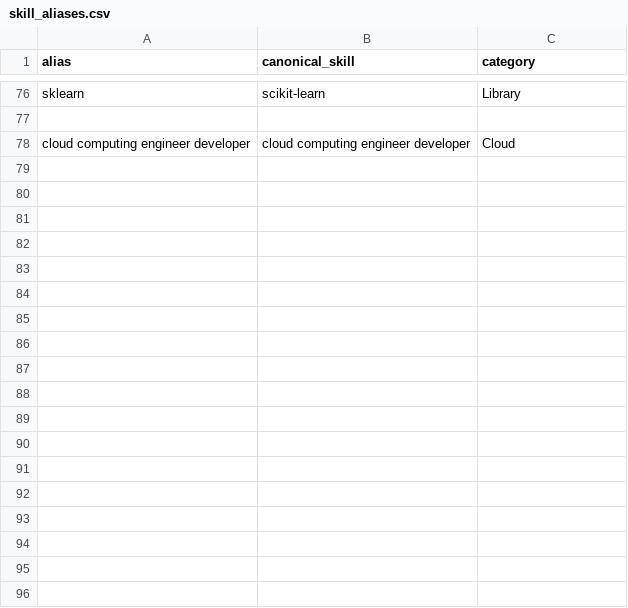
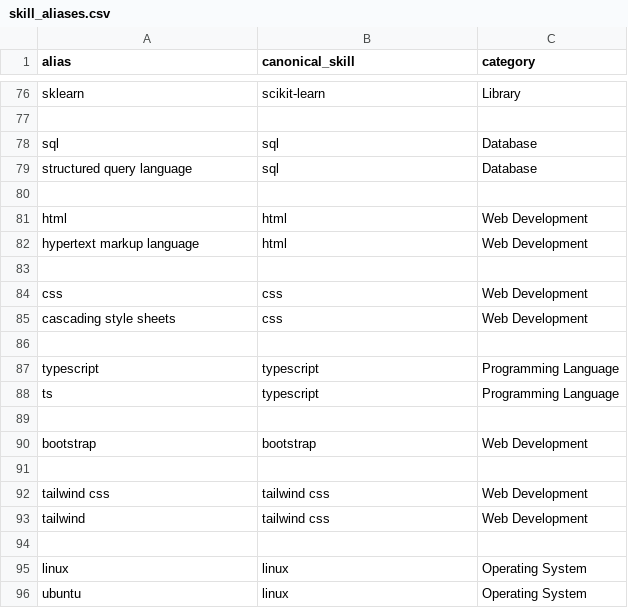
Before and after one commit to Henil19/ATS-Resume-Screener, a CSV file: data/skill_aliases.csv, drawn as a sheet; only a part is shown, gaps mark what is left out; the diff covers the shown part only.

```diff
--- a/data/skill_aliases.csv
+++ b/data/skill_aliases.csv
@@ -77,2 +77,20 @@ sklearn,scikit-learn,Library
 
-cloud computing engineer developer, cloud computing engineer developer,Cloud
+sql,sql,Database
+structured query language,sql,Database
+
+html,html,Web Development
+hypertext markup language,html,Web Development
+
+css,css,Web Development
+cascading style sheets,css,Web Development
+
+typescript,typescript,Programming Language
+ts,typescript,Programming Language
+
+bootstrap,bootstrap,Web Development
+
+tailwind css,tailwind css,Web Development
+tailwind,tailwind css,Web Development
+
+linux,linux,Operating System
+ubuntu,linux,Operating System
```
Also changed, not shown: 79 added rows elsewhere in this file, 46 other files.
